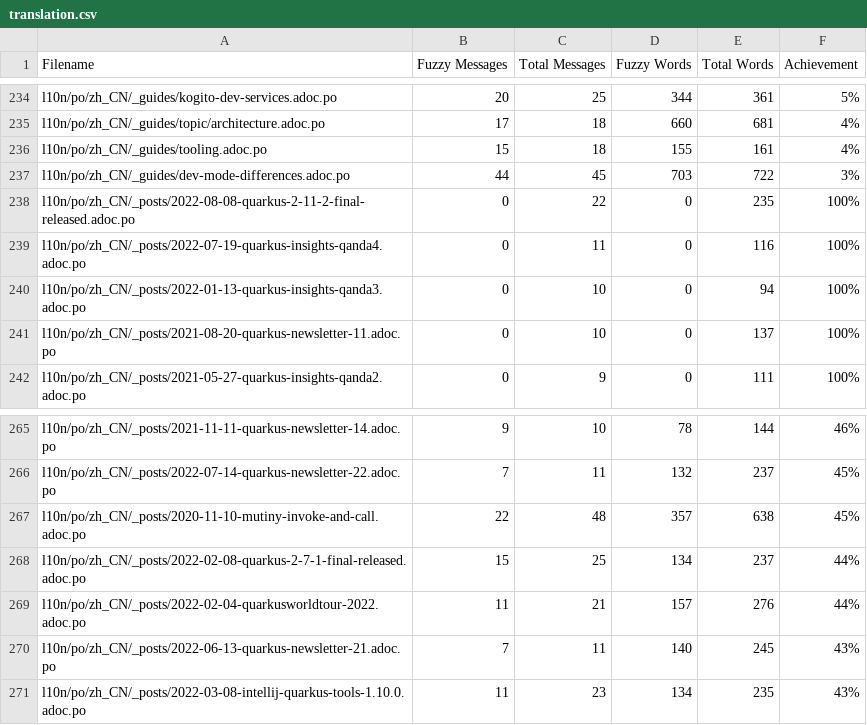
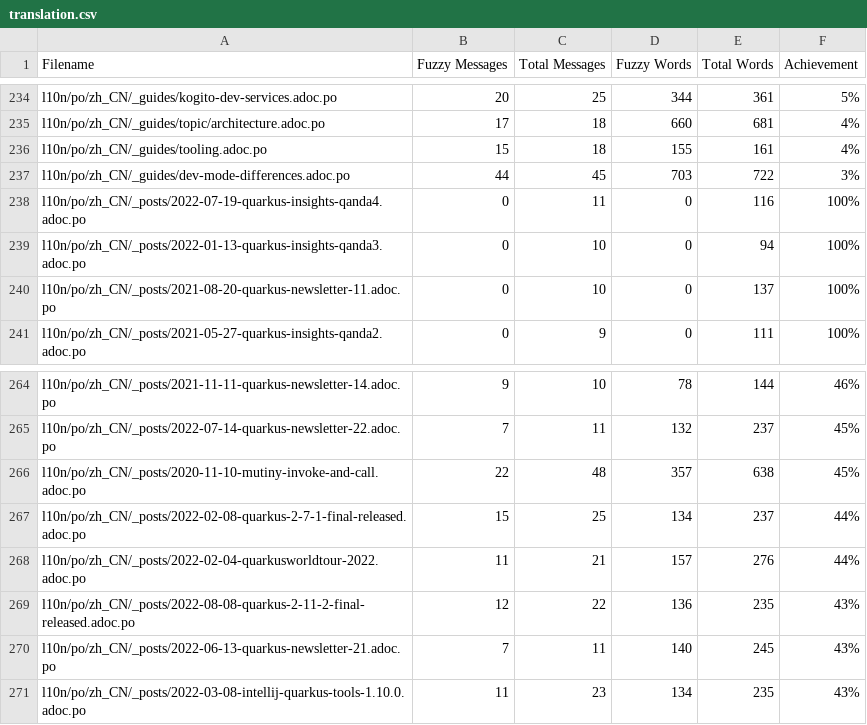
Before and after one commit to shadowmanportfolio/cn.quarkus.io, a CSV file: l10n/stats/translation.csv, drawn as a sheet; only a part is shown, gaps mark what is left out.

Commit message:
Update translation stats

```diff
--- a/l10n/stats/translation.csv
+++ b/l10n/stats/translation.csv
@@ -237,3 +237,2 @@ l10n/po/zh_CN/_guides/tooling.adoc.po, 15, 18, 155, 161 ,4%
 l10n/po/zh_CN/_guides/dev-mode-differences.adoc.po, 44, 45, 703, 722 ,3%
-l10n/po/zh_CN/_posts/2022-08-08-quarkus-2-11-2-final-released.adoc.po, 0, 22, 0, 235 ,100%
 l10n/po/zh_CN/_posts/2022-07-19-quarkus-insights-qanda4.adoc.po, 0, 11, 0, 116 ,100%
@@ -269,2 +268,3 @@ l10n/po/zh_CN/_posts/2022-02-08-quarkus-2-7-1-final-released.adoc.po, 15, 25, 13
 l10n/po/zh_CN/_posts/2022-02-04-quarkusworldtour-2022.adoc.po, 11, 21, 157, 276 ,44%
+l10n/po/zh_CN/_posts/2022-08-08-quarkus-2-11-2-final-released.adoc.po, 12, 22, 136, 235 ,43%
 l10n/po/zh_CN/_posts/2022-06-13-quarkus-newsletter-21.adoc.po, 7, 11, 140, 245 ,43%
```
